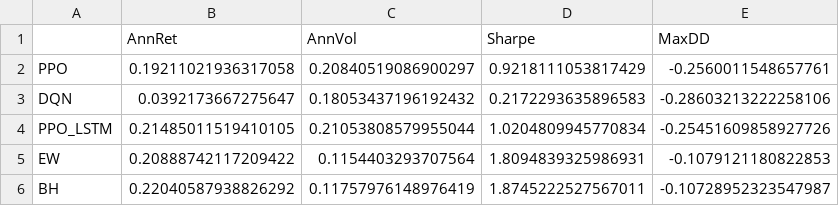
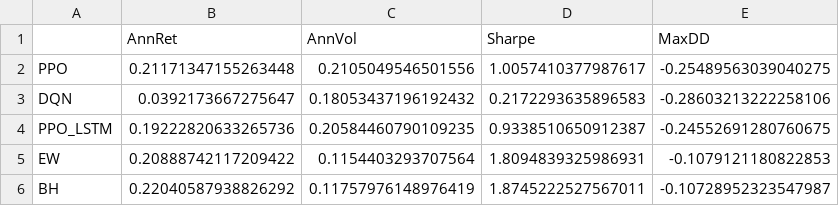
Before and after one commit to zaczaczaczaczac/RL-Portfolio-Management, a CSV file: results/metrics/raw_daily_metrics.csv, drawn as a sheet.

```diff
--- a/results/metrics/raw_daily_metrics.csv
+++ b/results/metrics/raw_daily_metrics.csv
@@ -1,5 +1,5 @@
 ,AnnRet,AnnVol,Sharpe,MaxDD
-PPO,0.19211021936317058,0.20840519086900297,0.9218111053817429,-0.2560011548657761
+PPO,0.21171347155263448,0.2105049546501556,1.0057410377987617,-0.25489563039040275
 DQN,0.0392173667275647,0.18053437196192432,0.2172293635896583,-0.28603213222258106
-PPO_LSTM,0.21485011519410105,0.21053808579955044,1.0204809945770834,-0.25451609858927726
+PPO_LSTM,0.19222820633265736,0.20584460790109235,0.9338510650912387,-0.24552691280760675
 EW,0.20888742117209422,0.1154403293707564,1.8094839325986931,-0.1079121180822853
```
Also changed, not shown: results/metrics/raw_daily_accumalated_equity.csv, results/metrics/risk_daily_accumalated_equity.csv, 4 other files.
